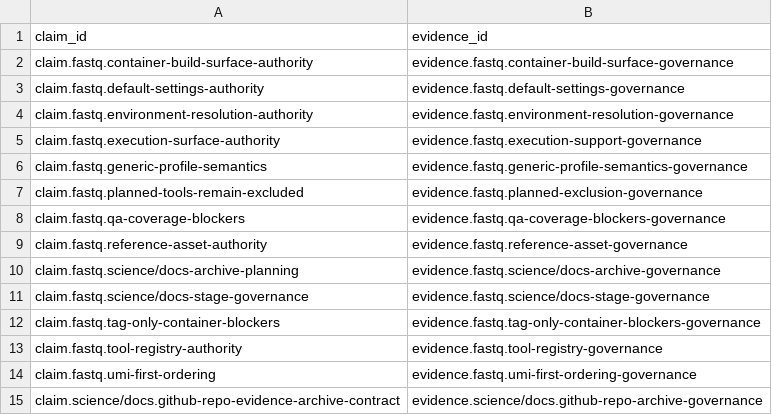
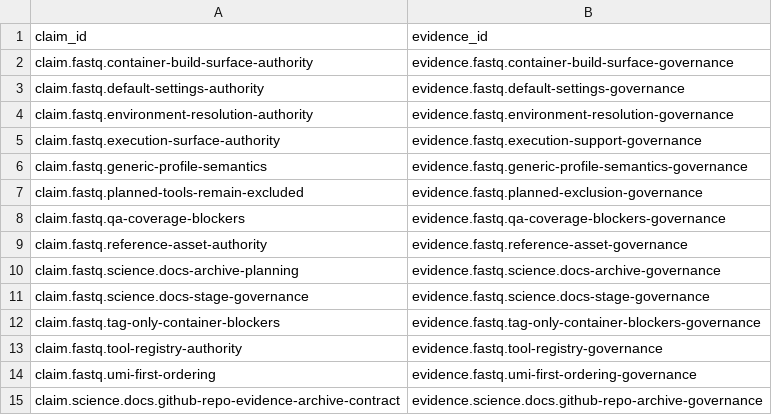
Before and after one commit to bijux/bijux-genomics, a TSV file: science/generated/current/evidence/claim_evidence_map.tsv, drawn as a sheet.

Commit message:
fix(science): enforce identifier grammar before release publication

```diff
--- a/science/generated/current/evidence/claim_evidence_map.tsv
+++ b/science/generated/current/evidence/claim_evidence_map.tsv
@@ -9,4 +9,4 @@ claim.fastq.qa-coverage-blockers	evidence.fastq.qa-coverage-blockers-governance
 claim.fastq.reference-asset-authority	evidence.fastq.reference-asset-governance
-claim.fastq.science/docs-archive-planning	evidence.fastq.science/docs-archive-governance
-claim.fastq.science/docs-stage-governance	evidence.fastq.science/docs-stage-governance
+claim.fastq.science.docs-archive-planning	evidence.fastq.science.docs-archive-governance
+claim.fastq.science.docs-stage-governance	evidence.fastq.science.docs-stage-governance
 claim.fastq.tag-only-container-blockers	evidence.fastq.tag-only-container-blockers-governance
@@ -14,2 +14,2 @@ claim.fastq.tool-registry-authority	evidence.fastq.tool-registry-governance
 claim.fastq.umi-first-ordering	evidence.fastq.umi-first-ordering-governance
-claim.science/docs.github-repo-evidence-archive-contract	evidence.science/docs.github-repo-archive-governance
+claim.science.docs.github-repo-evidence-archive-contract	evidence.science.docs.github-repo-archive-governance
```
Also changed, not shown: science/generated/current/evidence/source_inventory.tsv, 22 other files.
